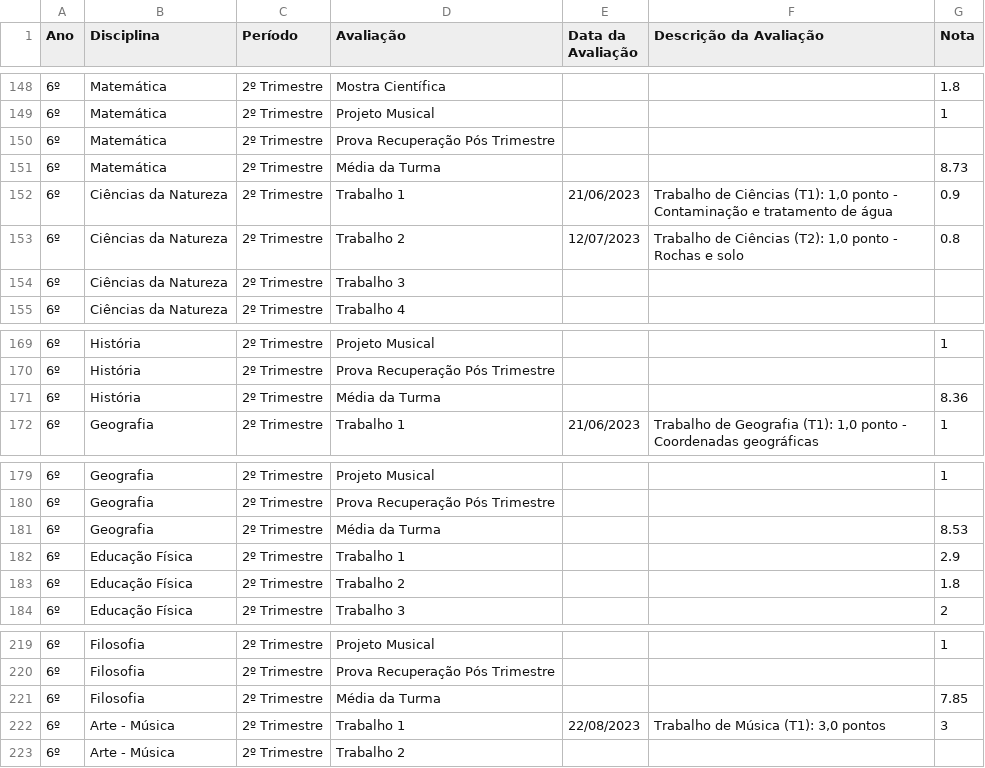
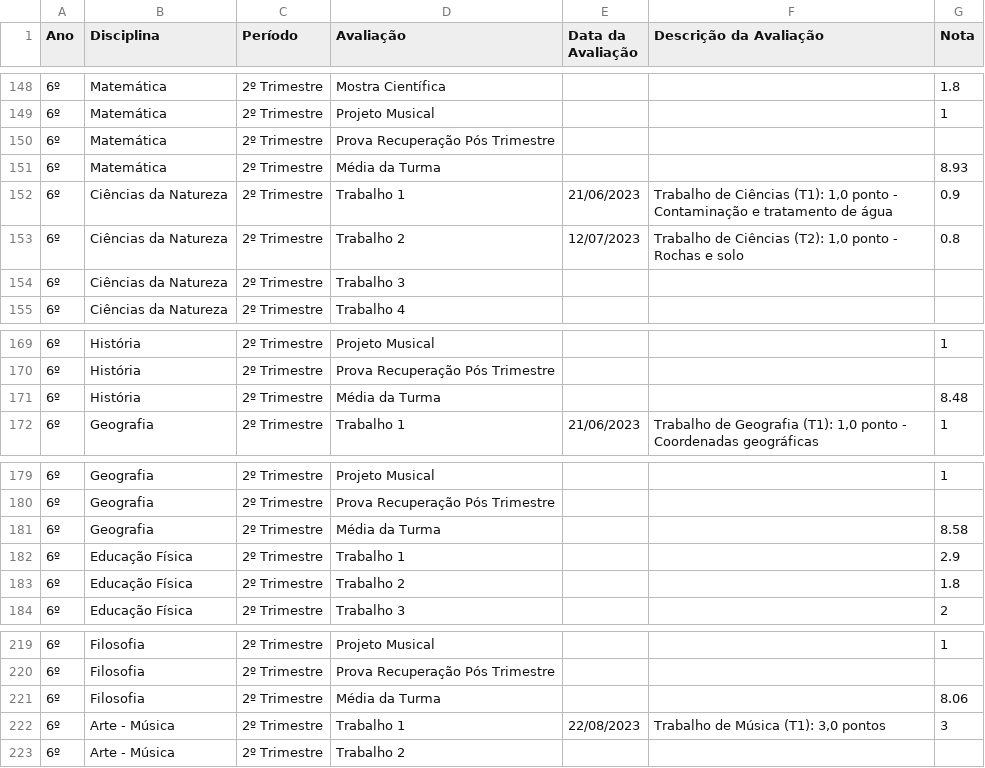
Before and after one commit to mauriciopassos/notas_cetec_augusto, a CSV file: src/df_notas_cetec_augusto.csv, drawn as a sheet; only a part is shown, gaps mark what is left out; the diff names each change by its address in the sheet, - before the commit and + after, or states it on an @@ line.

Commit message:
upload new csv data

```diff
--- a/src/df_notas_cetec_augusto.csv
+++ b/src/df_notas_cetec_augusto.csv
-G151 (Nota): 8.73
+G151 (Nota): 8.93
-G171 (Nota): 8.36
+G171 (Nota): 8.48
-G181 (Nota): 8.53
+G181 (Nota): 8.58
-G221 (Nota): 7.85
+G221 (Nota): 8.06
```
